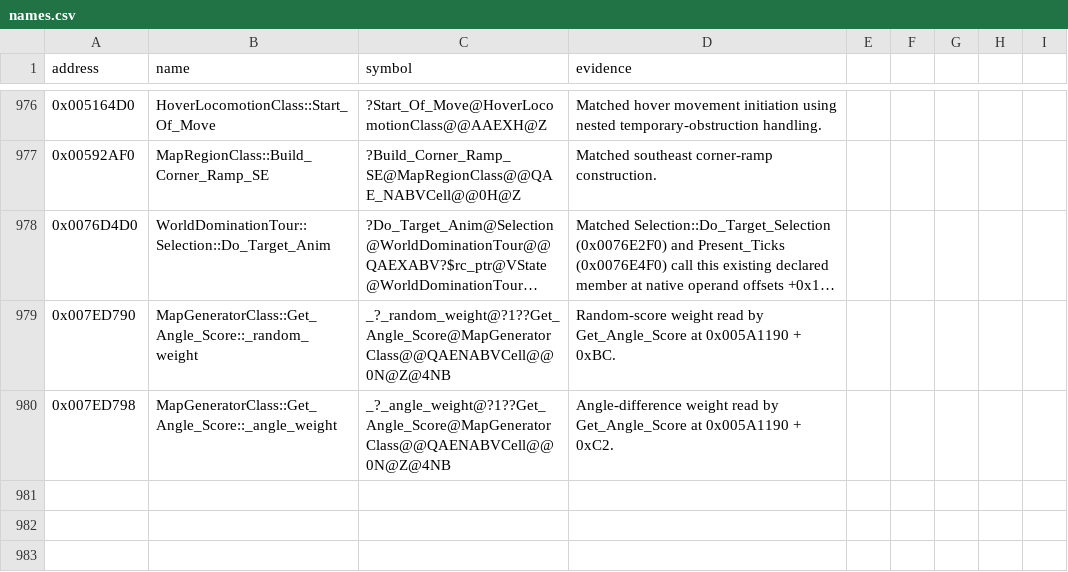
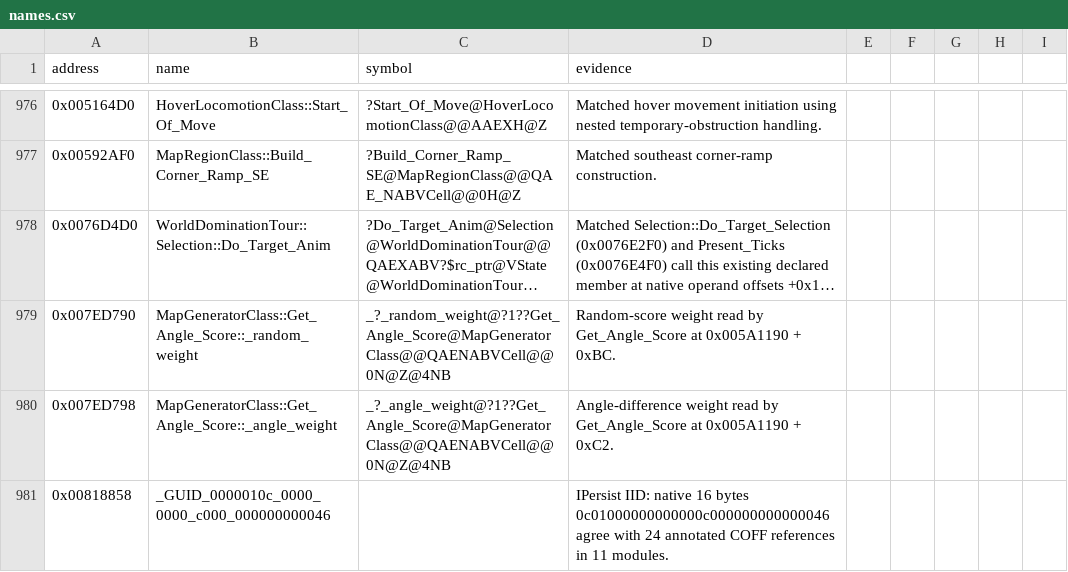
Before and after one commit to gibbo101/ra2-decomp, a CSV file: data/names.csv, drawn as a sheet; only a part is shown, gaps mark what is left out; long unchanged cells end in …; the diff names each change by its address in the sheet, - before the commit and + after, or states it on an @@ line.

Commit message:
Identify the IPersist interface identifier

```diff
--- a/data/names.csv
+++ b/data/names.csv
+row 981: 0x00818858 | _GUID_0000010c_0000_0000_c000_000000000046 |  | IPersist IID: native 16 bytes 0c01000000000000c000000000000046 agree with 24 annotated COFF references in 11 modules.
```
